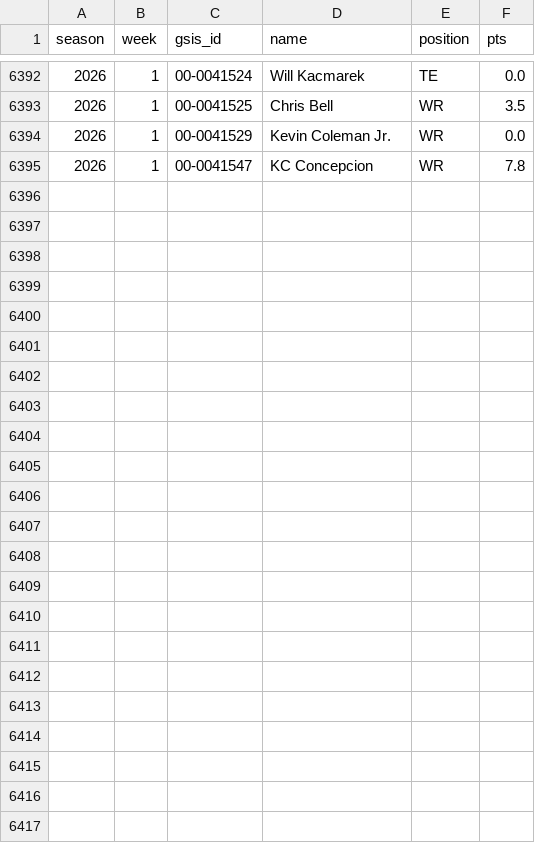
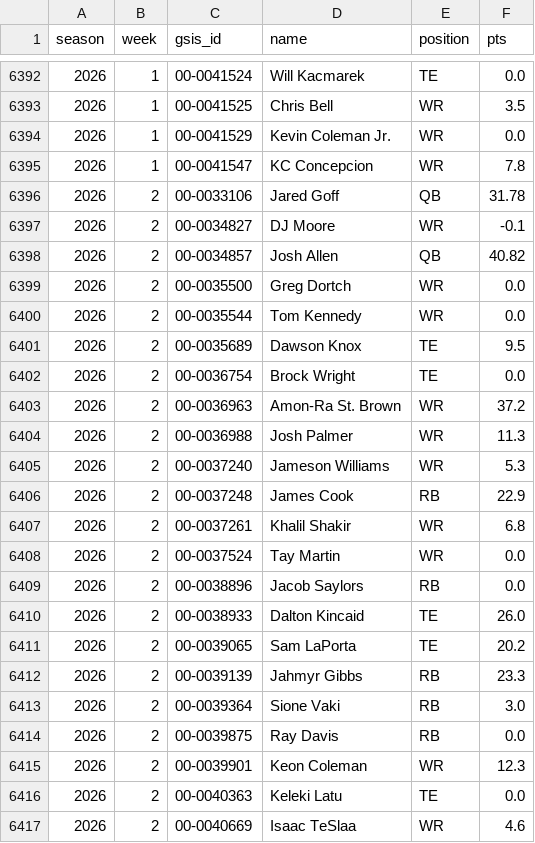
Before and after one commit to jjgreggjr/fantasy-tracker, a CSV file: leagues/we-can-think-of-something-funny/player_points.csv, drawn as a sheet; only a part is shown, gaps mark what is left out; the diff names each change by its address in the sheet, - before the commit and + after, or states it on an @@ line.

```diff
--- a/leagues/we-can-think-of-something-funny/player_points.csv
+++ b/leagues/we-can-think-of-something-funny/player_points.csv
+row 6396: 2026 | 2 | 00-0033106 | Jared Goff | QB | 31.78
+row 6397: 2026 | 2 | 00-0034827 | DJ Moore | WR | -0.1
+row 6398: 2026 | 2 | 00-0034857 | Josh Allen | QB | 40.82
+row 6399: 2026 | 2 | 00-0035500 | Greg Dortch | WR | 0.0
+row 6400: 2026 | 2 | 00-0035544 | Tom Kennedy | WR | 0.0
+row 6401: 2026 | 2 | 00-0035689 | Dawson Knox | TE | 9.5
+row 6402: 2026 | 2 | 00-0036754 | Brock Wright | TE | 0.0
+row 6403: 2026 | 2 | 00-0036963 | Amon-Ra St. Brown | WR | 37.2
+row 6404: 2026 | 2 | 00-0036988 | Josh Palmer | WR | 11.3
+row 6405: 2026 | 2 | 00-0037240 | Jameson Williams | WR | 5.3
+row 6406: 2026 | 2 | 00-0037248 | James Cook | RB | 22.9
+row 6407: 2026 | 2 | 00-0037261 | Khalil Shakir | WR | 6.8
+row 6408: 2026 | 2 | 00-0037524 | Tay Martin | WR | 0.0
+row 6409: 2026 | 2 | 00-0038896 | Jacob Saylors | RB | 0.0
+row 6410: 2026 | 2 | 00-0038933 | Dalton Kincaid | TE | 26.0
+row 6411: 2026 | 2 | 00-0039065 | Sam LaPorta | TE | 20.2
+row 6412: 2026 | 2 | 00-0039139 | Jahmyr Gibbs | RB | 23.3
+row 6413: 2026 | 2 | 00-0039364 | Sione Vaki | RB | 3.0
+row 6414: 2026 | 2 | 00-0039875 | Ray Davis | RB | 0.0
+row 6415: 2026 | 2 | 00-0039901 | Keon Coleman | WR | 12.3
+row 6416: 2026 | 2 | 00-0040363 | Keleki Latu | TE | 0.0
+row 6417: 2026 | 2 | 00-0040669 | Isaac TeSlaa | WR | 4.6
```
Also changed, not shown: data/player_weeks.csv, leagues/gooma-s-family-league/available.csv, 35 other files.
